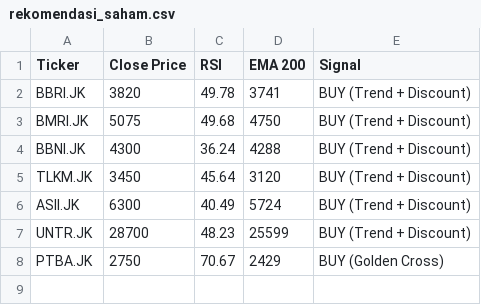
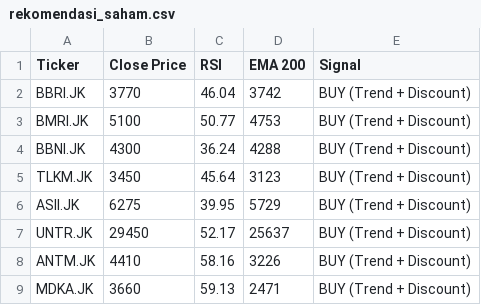
Before and after one commit to dnielasher/idx-automated-screener, a CSV file: rekomendasi_saham.csv, drawn as a sheet.

```diff
--- a/rekomendasi_saham.csv
+++ b/rekomendasi_saham.csv
@@ -1,8 +1,9 @@
 Ticker,Close Price,RSI,EMA 200,Signal
-BBRI.JK,3820,49.78,3741,BUY (Trend + Discount)
-BMRI.JK,5075,49.68,4750,BUY (Trend + Discount)
+BBRI.JK,3770,46.04,3742,BUY (Trend + Discount)
+BMRI.JK,5100,50.77,4753,BUY (Trend + Discount)
 BBNI.JK,4300,36.24,4288,BUY (Trend + Discount)
-TLKM.JK,3450,45.64,3120,BUY (Trend + Discount)
-ASII.JK,6300,40.49,5724,BUY (Trend + Discount)
-UNTR.JK,28700,48.23,25599,BUY (Trend + Discount)
-PTBA.JK,2750,70.67,2429,BUY (Golden Cross)
+TLKM.JK,3450,45.64,3123,BUY (Trend + Discount)
+ASII.JK,6275,39.95,5729,BUY (Trend + Discount)
+UNTR.JK,29450,52.17,25637,BUY (Trend + Discount)
+ANTM.JK,4410,58.16,3226,BUY (Trend + Discount)
+MDKA.JK,3660,59.13,2471,BUY (Trend + Discount)
```
